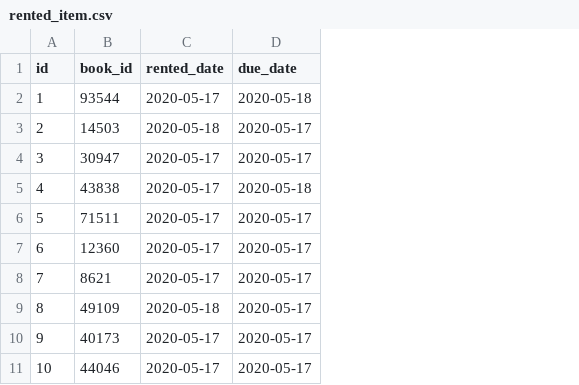
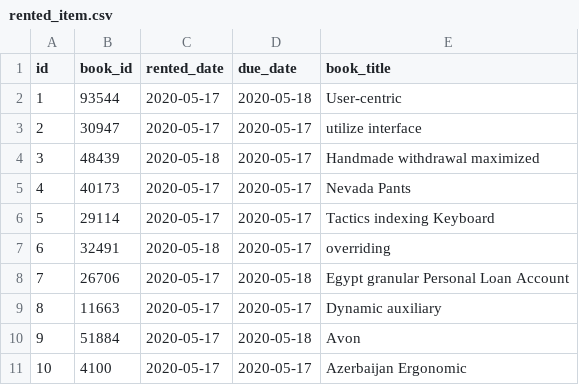
Before and after one commit to CNAPS-MSA/rental, a CSV file: src/main/resources/config/liquibase/fake-data/rented_item.csv, drawn as a sheet; the diff names each change by its address in the sheet, - before the commit and + after, or states it on an @@ line.

```diff
--- a/src/main/resources/config/liquibase/fake-data/rented_item.csv
+++ b/src/main/resources/config/liquibase/fake-data/rented_item.csv
+column E (book_title), rows 2-11: User-centric | utilize interface | Handmade withdrawal maximized | Nevada Pants | Tactics indexing Keyboard | overriding | Egypt granular Personal Loan Account | Dynamic auxiliary | Avon | Azerbaijan Ergonomic
-B3 (book_id): 14503
+B3 (book_id): 30947
-C3 (rented_date): 2020-05-18
+C3 (rented_date): 2020-05-17
-B4 (book_id): 30947
+B4 (book_id): 48439
-C4 (rented_date): 2020-05-17
+C4 (rented_date): 2020-05-18
-B5 (book_id): 43838
+B5 (book_id): 40173
-D5 (due_date): 2020-05-18
+D5 (due_date): 2020-05-17
-B6 (book_id): 71511
+B6 (book_id): 29114
-B7 (book_id): 12360
+B7 (book_id): 32491
-C7 (rented_date): 2020-05-17
+C7 (rented_date): 2020-05-18
-B8 (book_id): 8621
+B8 (book_id): 26706
-D8 (due_date): 2020-05-17
+D8 (due_date): 2020-05-18
-B9 (book_id): 49109
+B9 (book_id): 11663
-C9 (rented_date): 2020-05-18
+C9 (rented_date): 2020-05-17
-B10 (book_id): 40173
+B10 (book_id): 51884
-D10 (due_date): 2020-05-17
+D10 (due_date): 2020-05-18
-B11 (book_id): 44046
+B11 (book_id): 4100
```
Also changed, not shown: src/main/resources/config/liquibase/fake-data/overdue_item.csv, src/main/resources/config/liquibase/fake-data/rental.csv, 51 other files.
